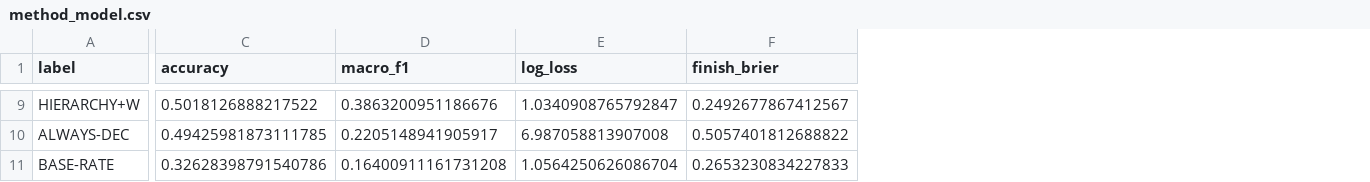
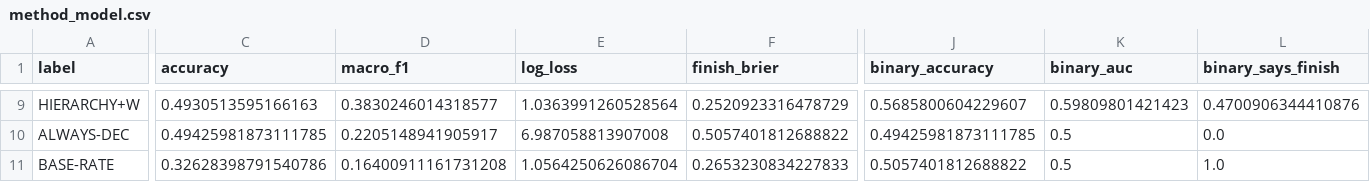
Before and after one commit to Klukemma/YourMMA, a CSV file: engine/experiments/method_model.csv, drawn as a sheet; only a part is shown, gaps mark what is left out; the diff covers the shown part only; the diff names each change by its address in the sheet, - before the commit and + after, or states it on an @@ line.

```diff
--- a/engine/experiments/method_model.csv
+++ b/engine/experiments/method_model.csv
+column J (binary_accuracy), rows 9-11: 0.5685800604229607 | 0.49425981873111785 | 0.5057401812688822
+column K (binary_auc), rows 9-11: 0.59809801421423 | 0.5 | 0.5
+column L (binary_says_finish), rows 9-11: 0.4700906344410876 | 0.0 | 1.0
-C9 (accuracy): 0.5018126888217522
+C9 (accuracy): 0.4930513595166163
-D9 (macro_f1): 0.3863200951186676
+D9 (macro_f1): 0.3830246014318577
-E9 (log_loss): 1.0340908765792847
+E9 (log_loss): 1.0363991260528564
-F9 (finish_brier): 0.2492677867412567
+F9 (finish_brier): 0.2520923316478729
```
Also changed, not shown: 60 edited cells elsewhere in this file, 2 other files.
